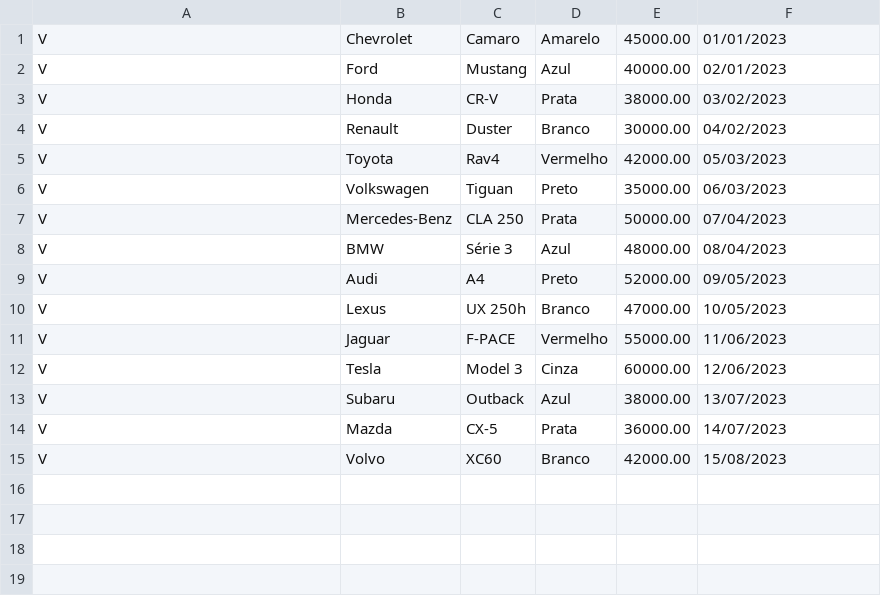
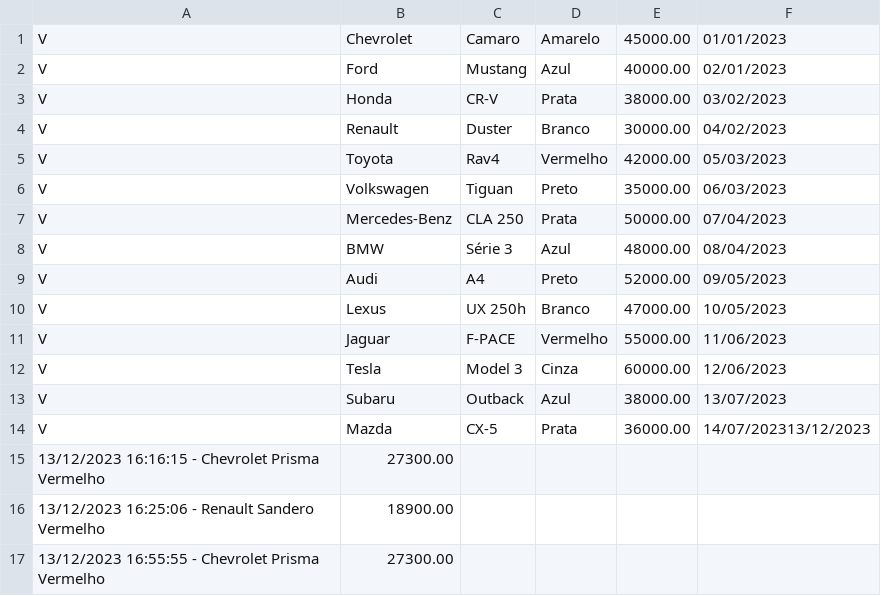
Before and after one commit to PedrowiskDev/Trabalho-AEDS, a CSV file: codigo/arquivos/historico_vendas.csv, drawn as a sheet.

```diff
--- a/codigo/arquivos/historico_vendas.csv
+++ b/codigo/arquivos/historico_vendas.csv
@@ -13,3 +13,5 @@ V,Tesla,Model 3,Cinza,60000.00,12/06/2023
 V,Subaru,Outback,Azul,38000.00,13/07/2023
-V,Mazda,CX-5,Prata,36000.00,14/07/2023
-V,Volvo,XC60,Branco,42000.00,15/08/2023
+V,Mazda,CX-5,Prata,36000.00,14/07/202313/12/2023
+13/12/2023 16:16:15 - Chevrolet Prisma Vermelho, 27300.00
+13/12/2023 16:25:06 - Renault Sandero Vermelho, 18900.00
+13/12/2023 16:55:55 - Chevrolet Prisma Vermelho, 27300.00
```
Also changed, not shown: codigo/arquivos/historico_compras.csv, 9 other files.
